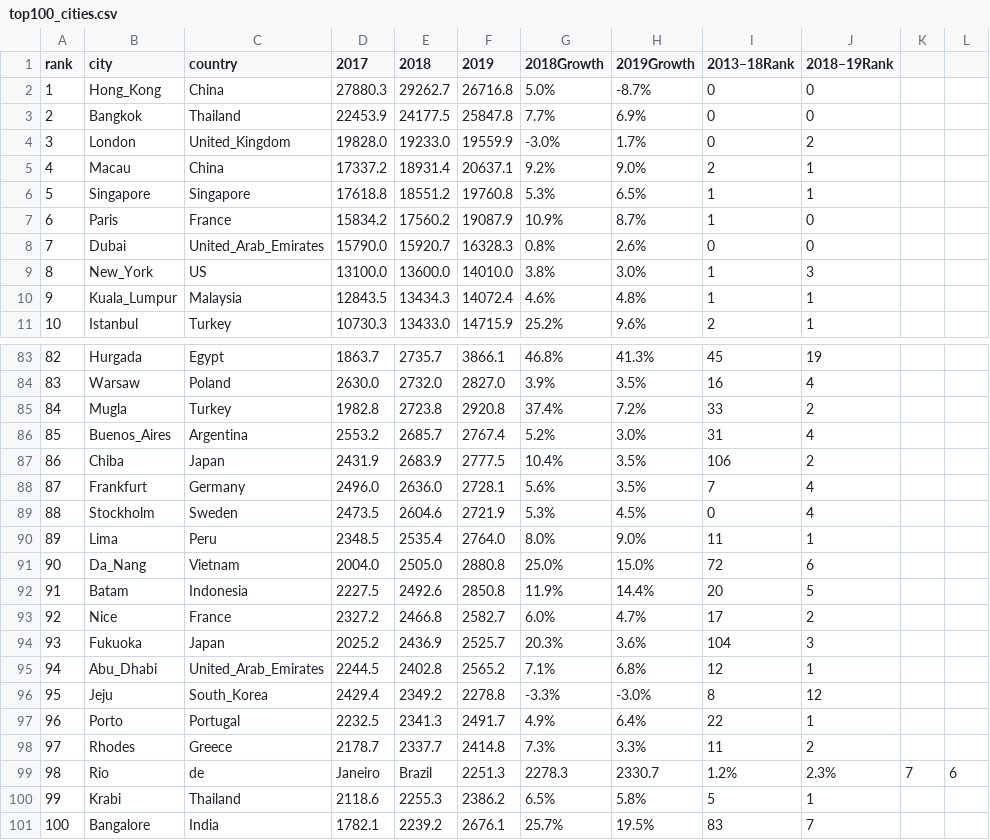
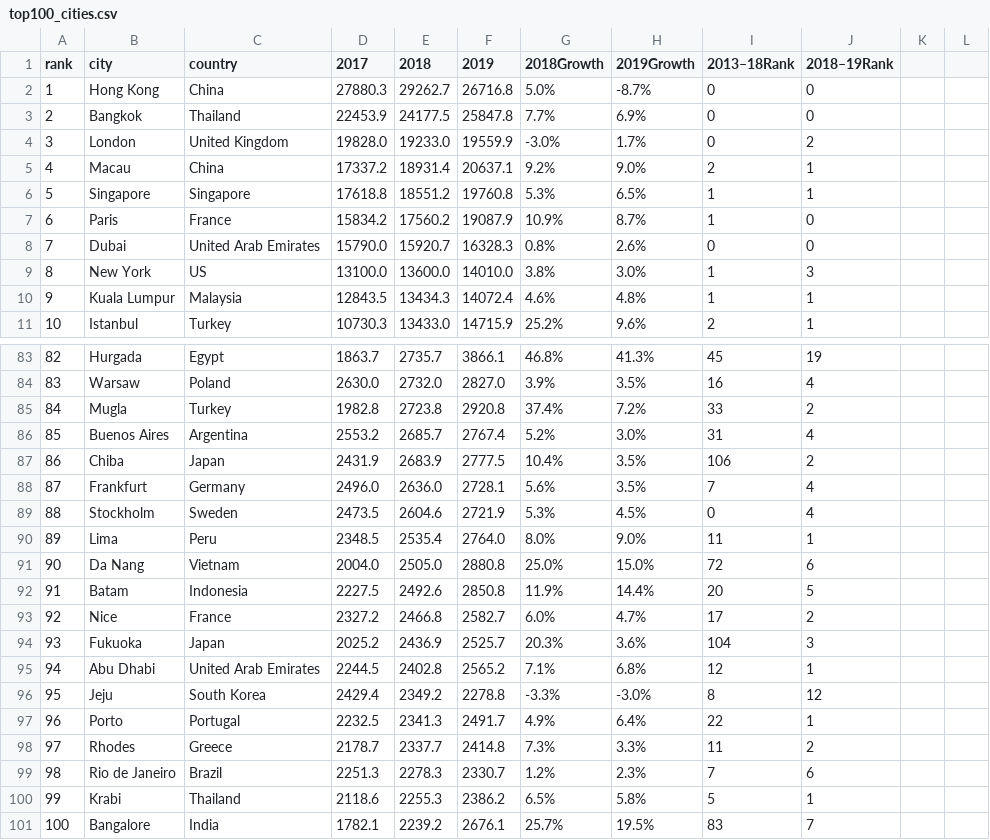
Before and after one commit to CipherVers/nwRecomendations, a CSV file: 0.GetData/top100_cities.csv, drawn as a sheet; only a part is shown, gaps mark what is left out; the diff covers the shown part only.

```diff
--- a/0.GetData/top100_cities.csv
+++ b/0.GetData/top100_cities.csv
@@ -1,5 +1,5 @@
 rank,city,country,2017,2018,2019,2018Growth,2019Growth,2013–18Rank,2018–19Rank
-1,Hong_Kong,China,27880.3,29262.7,26716.8,5.0%,-8.7%,0,0
+1,Hong Kong,China,27880.3,29262.7,26716.8,5.0%,-8.7%,0,0
 2,Bangkok,Thailand,22453.9,24177.5,25847.8,7.7%,6.9%,0,0
-3,London,United_Kingdom,19828.0,19233.0,19559.9,-3.0%,1.7%,0,2
+3,London,United Kingdom,19828.0,19233.0,19559.9,-3.0%,1.7%,0,2
 4,Macau,China,17337.2,18931.4,20637.1,9.2%,9.0%,2,1
@@ -7,5 +7,5 @@ rank,city,country,2017,2018,2019,2018Growth,2019Growth,2013–18Rank,2018–19Ra
 6,Paris,France,15834.2,17560.2,19087.9,10.9%,8.7%,1,0
-7,Dubai,United_Arab_Emirates,15790.0,15920.7,16328.3,0.8%,2.6%,0,0
-8,New_York,US,13100.0,13600.0,14010.0,3.8%,3.0%,1,3
-9,Kuala_Lumpur,Malaysia,12843.5,13434.3,14072.4,4.6%,4.8%,1,1
+7,Dubai,United Arab Emirates,15790.0,15920.7,16328.3,0.8%,2.6%,0,0
+8,New York,US,13100.0,13600.0,14010.0,3.8%,3.0%,1,3
+9,Kuala Lumpur,Malaysia,12843.5,13434.3,14072.4,4.6%,4.8%,1,1
 10,Istanbul,Turkey,10730.3,13433.0,14715.9,25.2%,9.6%,2,1
@@ -85,3 +85,3 @@ rank,city,country,2017,2018,2019,2018Growth,2019Growth,2013–18Rank,2018–19Ra
 84,Mugla,Turkey,1982.8,2723.8,2920.8,37.4%,7.2%,33,2
-85,Buenos_Aires,Argentina,2553.2,2685.7,2767.4,5.2%,3.0%,31,4
+85,Buenos Aires,Argentina,2553.2,2685.7,2767.4,5.2%,3.0%,31,4
 86,Chiba,Japan,2431.9,2683.9,2777.5,10.4%,3.5%,106,2
@@ -90,3 +90,3 @@ rank,city,country,2017,2018,2019,2018Growth,2019Growth,2013–18Rank,2018–19Ra
 89,Lima,Peru,2348.5,2535.4,2764.0,8.0%,9.0%,11,1
-90,Da_Nang,Vietnam,2004.0,2505.0,2880.8,25.0%,15.0%,72,6
+90,Da Nang,Vietnam,2004.0,2505.0,2880.8,25.0%,15.0%,72,6
 91,Batam,Indonesia,2227.5,2492.6,2850.8,11.9%,14.4%,20,5
@@ -94,7 +94,7 @@ rank,city,country,2017,2018,2019,2018Growth,2019Growth,2013–18Rank,2018–19Ra
 93,Fukuoka,Japan,2025.2,2436.9,2525.7,20.3%,3.6%,104,3
-94,Abu_Dhabi,United_Arab_Emirates,2244.5,2402.8,2565.2,7.1%,6.8%,12,1
-95,Jeju,South_Korea,2429.4,2349.2,2278.8,-3.3%,-3.0%,8,12
+94,Abu Dhabi,United Arab Emirates,2244.5,2402.8,2565.2,7.1%,6.8%,12,1
+95,Jeju,South Korea,2429.4,2349.2,2278.8,-3.3%,-3.0%,8,12
 96,Porto,Portugal,2232.5,2341.3,2491.7,4.9%,6.4%,22,1
 97,Rhodes,Greece,2178.7,2337.7,2414.8,7.3%,3.3%,11,2
-98,Rio,de,Janeiro,Brazil,2251.3,2278.3,2330.7,1.2%,2.3%,7,6
+98,Rio de Janeiro,Brazil,2251.3,2278.3,2330.7,1.2%,2.3%,7,6
 99,Krabi,Thailand,2118.6,2255.3,2386.2,6.5%,5.8%,5,1
```
Also changed, not shown: 18 edited cells elsewhere in this file, 1 other file.
